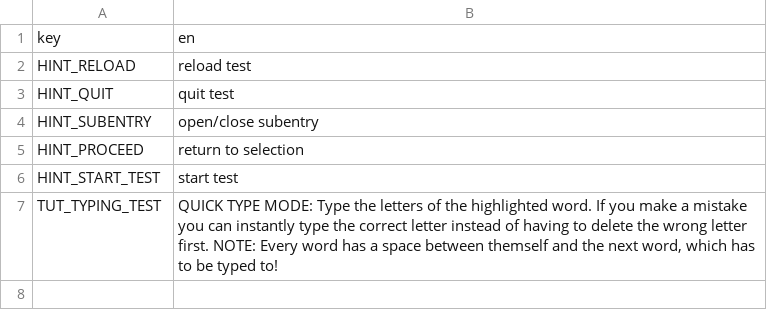
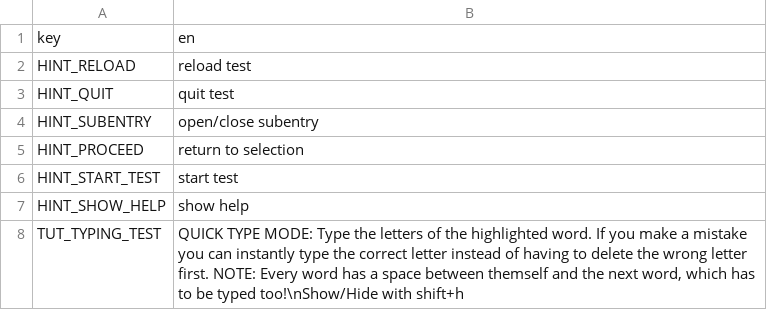
Before and after one commit to critcap/typeforge, a CSV file: typewars/Locals/locals.csv, drawn as a sheet.

Commit message:
fix typos in locals

```diff
--- a/typewars/Locals/locals.csv
+++ b/typewars/Locals/locals.csv
@@ -6,2 +6,3 @@ HINT_PROCEED,return to selection
 HINT_START_TEST,start test
-TUT_TYPING_TEST,"QUICK TYPE MODE: Type the letters of the highlighted word. If you make a mistake you can instantly type the correct letter instead of having to delete the wrong letter first. NOTE: Every word has a space between themself and the next word, which has to be typed to!"
+HINT_SHOW_HELP,show help
+TUT_TYPING_TEST,"QUICK TYPE MODE: Type the letters of the highlighted word. If you make a mistake you can instantly type the correct letter instead of having to delete the wrong letter first. NOTE: Every word has a space between themself and the next word, which has to be typed too!\nShow/Hide with shift+h"
```
Also changed, not shown: 3 other files.
